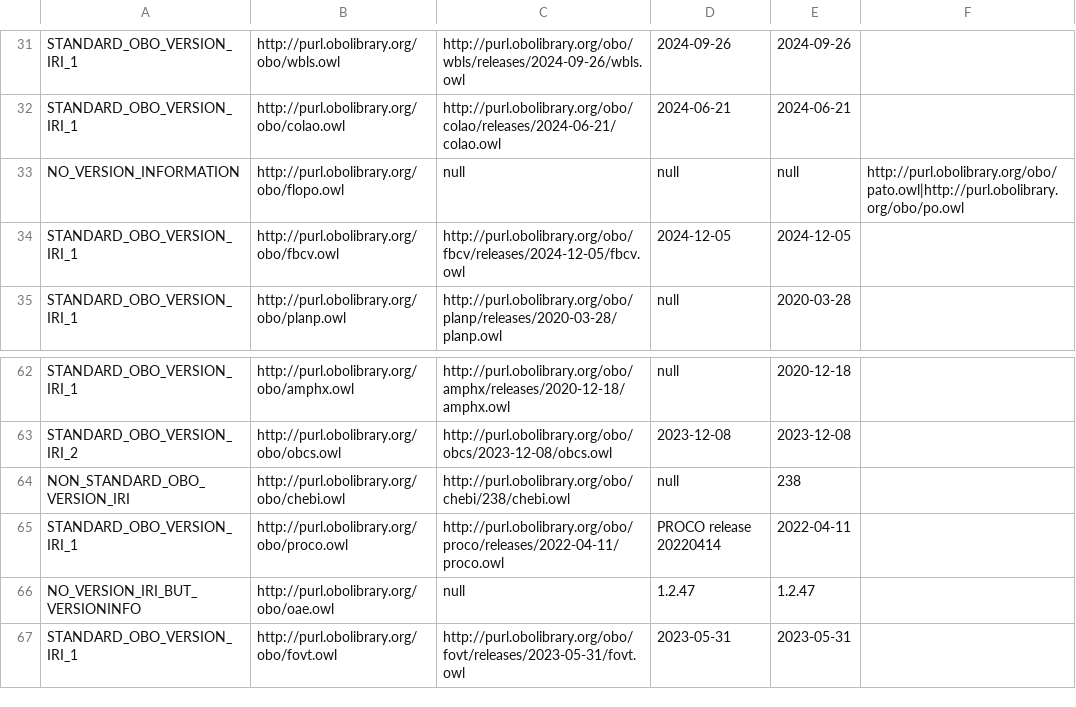
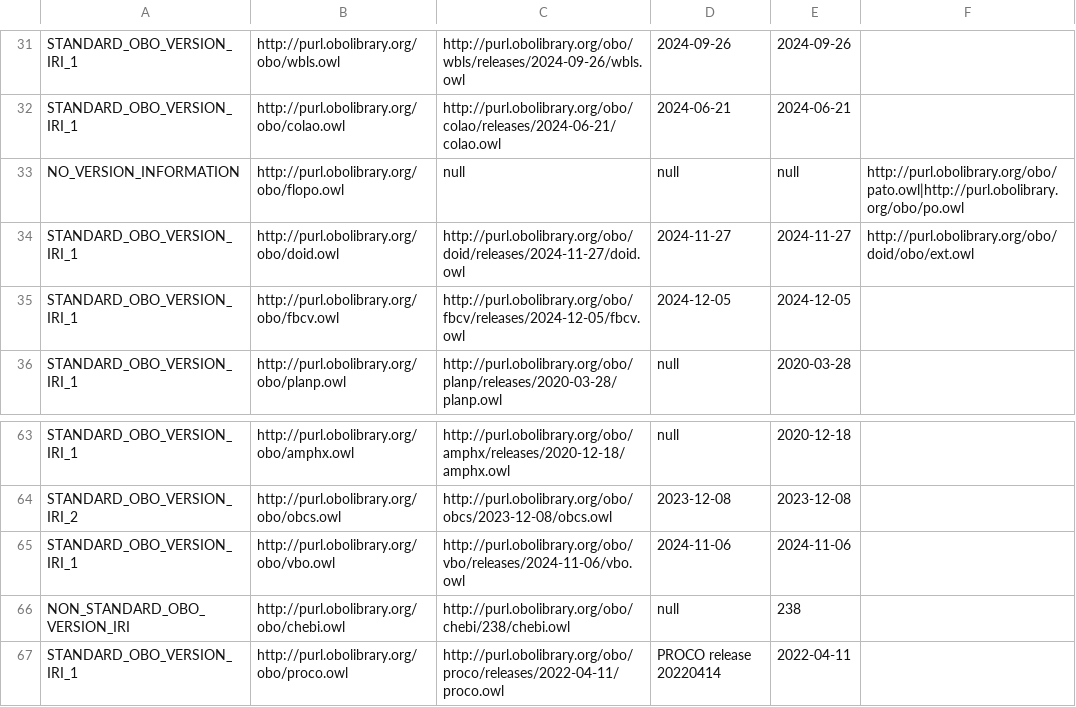
Before and after one commit to psiotwo/ontology-version-extractor, a CSV file: output.csv, drawn as a sheet; only a part is shown, gaps mark what is left out; the shorter side is filled out with more unchanged rows; the diff names each change by its address in the sheet, - before the commit and + after, or states it on an @@ line.

Commit message:
Deploying to gh-pages from @ psiotwo/ontology-version-extractor@a0b838e29500d665c7c5144392f987af7cad4d2c 🚀

```diff
--- a/output.csv
+++ b/output.csv
+row 34: STANDARD_OBO_VERSION_IRI_1 | http://purl.obolibrary.org/obo/doid.owl | http://purl.obolibrary.org/obo/doid/releases/2024-11-27/doid.owl | 2024-11-27 | 2024-11-27 | http://purl.obolibrary.org/obo/doid/obo/ext.owl
+row 65: STANDARD_OBO_VERSION_IRI_1 | http://purl.obolibrary.org/obo/vbo.owl | http://purl.obolibrary.org/obo/vbo/releases/2024-11-06/vbo.owl | 2024-11-06 | 2024-11-06
```
Also changed, not shown: 2 other files.
